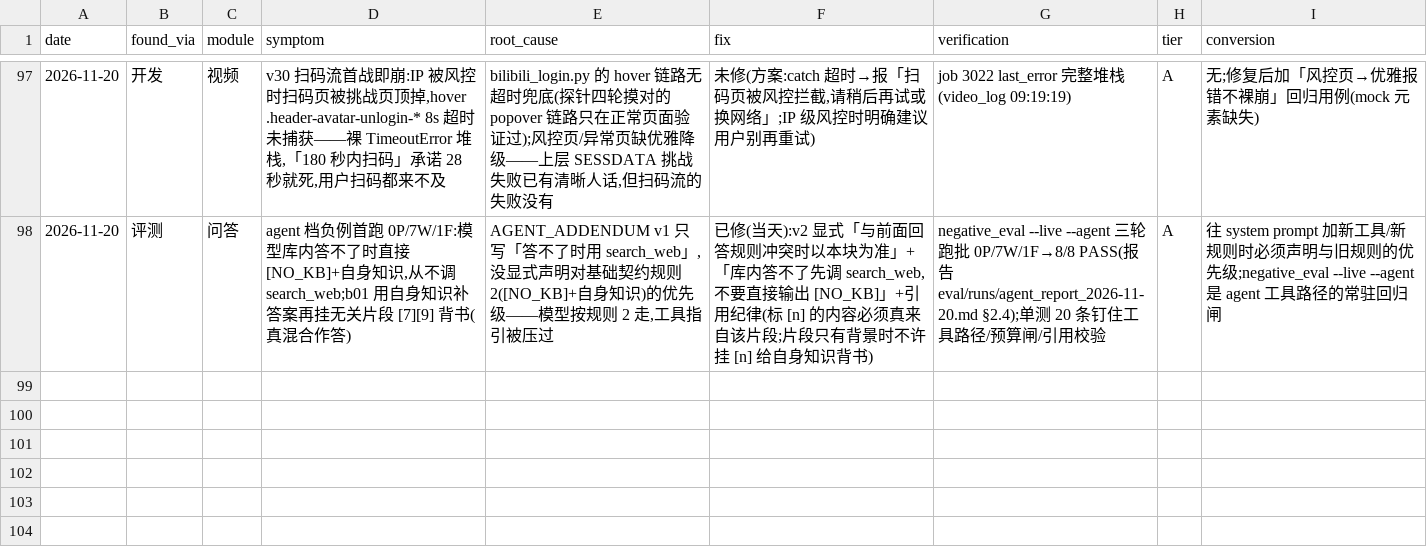
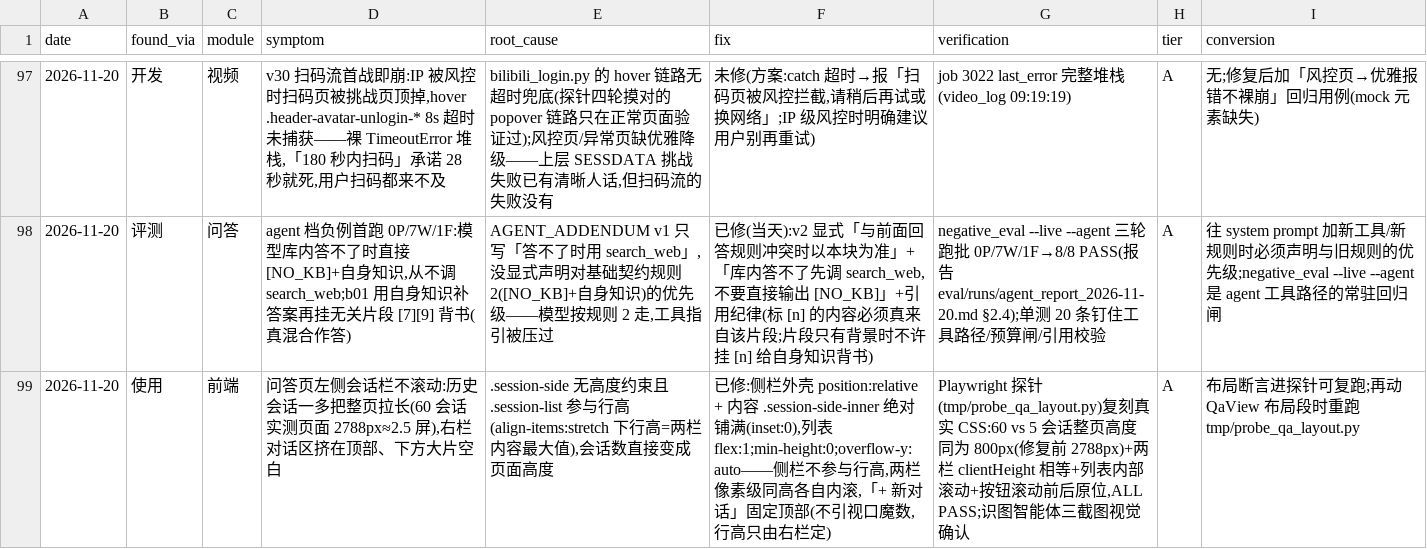
Before and after one commit to pmlpl/baleen, a CSV file: eval/analysis/defects_ledger.csv, drawn as a sheet; only a part is shown, gaps mark what is left out.

```diff
--- a/eval/analysis/defects_ledger.csv
+++ b/eval/analysis/defects_ledger.csv
@@ -98 +98,2 @@
 2026-11-20,评测,问答,"agent 档负例首跑 0P/7W/1F:模型库内答不了时直接 [NO_KB]+自身知识,从不调 search_web;b01 用自身知识补答案再挂无关片段 [7][9] 背书(真混合作答)","AGENT_ADDENDUM v1 只写「答不了时用 search_web」,没显式声明对基础契约规则 2([NO_KB]+自身知识)的优先级——模型按规则 2 走,工具指引被压过","已修(当天):v2 显式「与前面回答规则冲突时以本块为准」+「库内答不了先调 search_web,不要直接输出 [NO_KB]」+引用纪律(标 [n] 的内容必须真来自该片段;片段只有背景时不许挂 [n] 给自身知识背书)",negative_eval --live --agent 三轮跑批 0P/7W/1F→8/8 PASS(报告 eval/runs/agent_report_2026-11-20.md §2.4);单测 20 条钉住工具路径/预算闸/引用校验,A,往 system prompt 加新工具/新规则时必须声明与旧规则的优先级;negative_eval --live --agent 是 agent 工具路径的常驻回归闸
+2026-11-20,使用,前端,"问答页左侧会话栏不滚动:历史会话一多把整页拉长(60 会话实测页面 2788px≈2.5 屏),右栏对话区挤在顶部、下方大片空白",".session-side 无高度约束且 .session-list 参与行高(align-items:stretch 下行高=两栏内容最大值),会话数直接变成页面高度","已修:侧栏外壳 position:relative + 内容 .session-side-inner 绝对铺满(inset:0),列表 flex:1;min-height:0;overflow-y:auto——侧栏不参与行高,两栏像素级同高各自内滚,「+ 新对话」固定顶部(不引视口魔数,行高只由右栏定)","Playwright 探针(tmp/probe_qa_layout.py)复刻真实 CSS:60 vs 5 会话整页高度同为 800px(修复前 2788px)+两栏 clientHeight 相等+列表内部滚动+按钮滚动前后原位,ALL PASS;识图智能体三截图视觉确认",A,布局断言进探针可复跑;再动 QaView 布局段时重跑 tmp/probe_qa_layout.py
```
Also changed, not shown: 12 other files.
